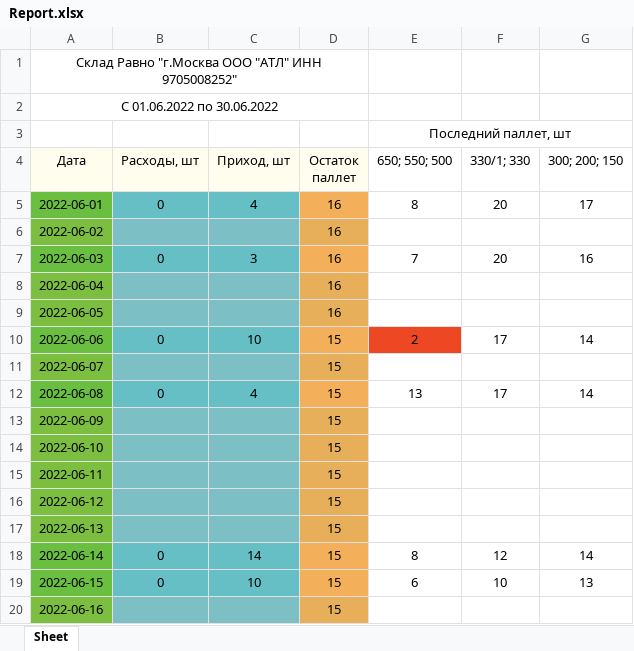
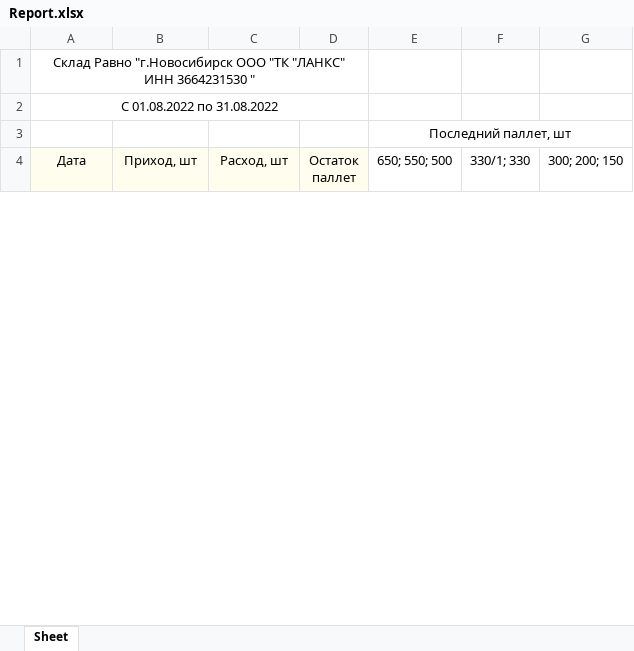
Before and after one commit to Ekzz0/Warehouse, an Excel workbook: Report.xlsx, sheet Sheet, drawn as a sheet; only a part is shown; values as stored, in another font and other column widths than the file's, no borders; removed rows and columns are numbered as before the commit, all else as after; the diff covers the shown part only; the diff names each change by its address in the sheet, - before the commit and + after, or states it on an @@ line.

```diff
--- a/Report.xlsx (sheet Sheet)
+++ b/Report.xlsx (sheet Sheet)
-A1 (Дата): Склад Равно "г.Москва ООО "АТЛ" ИНН 9705008252"
+A1 (Дата): Склад Равно "г.Новосибирск ООО "ТК "ЛАНКС" ИНН 3664231530 "
-A2 (Дата): C 01.06.2022 по 30.06.2022
+A2 (Дата): C 01.08.2022 по 31.08.2022
-B4: Расходы, шт
+B4: Приход, шт
-C4: Приход, шт
+C4: Расход, шт
-row 5: 2022-06-01 | 0 | 4 | 16 | 8 | 20 | 17
-row 6: 2022-06-02 |  |  | 16
-row 7: 2022-06-03 | 0 | 3 | 16 | 7 | 20 | 16
-row 8: 2022-06-04 |  |  | 16
-row 9: 2022-06-05 |  |  | 16
-row 10: 2022-06-06 | 0 | 10 | 15 | 2 | 17 | 14
-row 11: 2022-06-07 |  |  | 15
-row 12: 2022-06-08 | 0 | 4 | 15 | 13 | 17 | 14
-row 13: 2022-06-09 |  |  | 15
-row 14: 2022-06-10 |  |  | 15
-row 15: 2022-06-11 |  |  | 15
-row 16: 2022-06-12 |  |  | 15
-row 17: 2022-06-13 |  |  | 15
-row 18: 2022-06-14 | 0 | 14 | 15 | 8 | 12 | 14
-row 19: 2022-06-15 | 0 | 10 | 15 | 6 | 10 | 13
-row 20: 2022-06-16 |  |  | 15
```
Also changed, not shown: 31 added rows and 14 removed rows elsewhere in this sheet, output/Report.xlsx, 11 other files.
